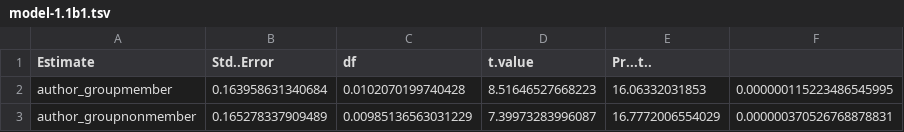
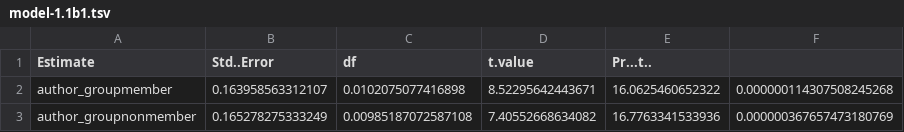
Before and after one commit to a-paxton/oss-community-health, a TSV file: scripts/sentiment_analysis/results/models/model-1.1b1.tsv, drawn as a sheet.

```diff
--- a/scripts/sentiment_analysis/results/models/model-1.1b1.tsv
+++ b/scripts/sentiment_analysis/results/models/model-1.1b1.tsv
@@ -1,3 +1,3 @@
 "Estimate"	"Std..Error"	"df"	"t.value"	"Pr...t.."
-"author_groupmember"	0.163958631340684	0.0102070199740428	8.51646527668223	16.06332031853	0.000000115223486545995
-"author_groupnonmember"	0.165278337909489	0.00985136563031229	7.39973283996087	16.7772006554029	0.000000370526768878831
+"author_groupmember"	0.163958563312107	0.0102075077416898	8.52295642443671	16.0625460652322	0.000000114307508245268
+"author_groupnonmember"	0.165278275333249	0.00985187072587108	7.40552668634082	16.7763341533936	0.000000367657473180769
```
Also changed, not shown: scripts/sentiment_analysis/results/models/model-1.1b3.tsv, scripts/sentiment_analysis/results/models/model-1.1c.tsv, 30 other files.
